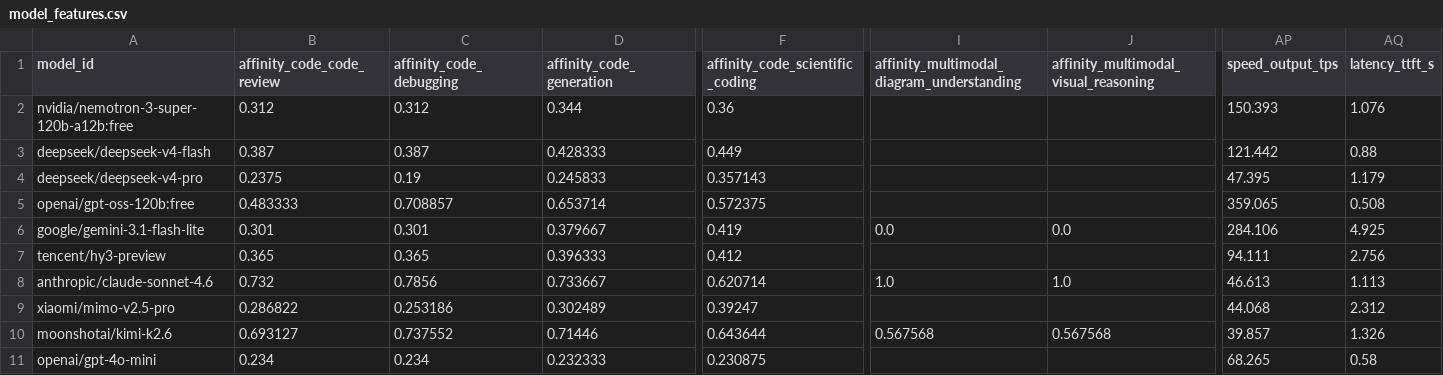
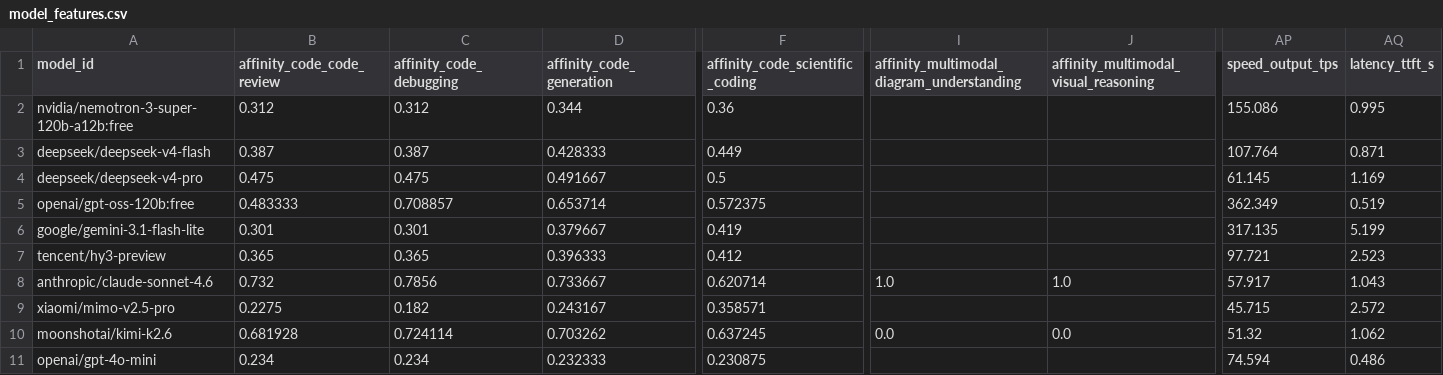
Before and after one commit to aharonamir/perfrouter, a CSV file: data/model_features.csv, drawn as a sheet; only a part is shown, gaps mark what is left out; the diff names each change by its address in the sheet, - before the commit and + after, or states it on an @@ line.

Commit message:
update params

```diff
--- a/data/model_features.csv
+++ b/data/model_features.csv
-AP2 (speed_output_tps): 150.393
+AP2 (speed_output_tps): 155.086
-AQ2 (latency_ttft_s): 1.076
+AQ2 (latency_ttft_s): 0.995
-AP3 (speed_output_tps): 121.442
+AP3 (speed_output_tps): 107.764
-AQ3 (latency_ttft_s): 0.88
+AQ3 (latency_ttft_s): 0.871
-B4 (affinity_code_code_review): 0.2375
+B4 (affinity_code_code_review): 0.475
-C4 (affinity_code_debugging): 0.19
+C4 (affinity_code_debugging): 0.475
-D4 (affinity_code_generation): 0.245833
+D4 (affinity_code_generation): 0.491667
-F4 (affinity_code_scientific_coding): 0.357143
+F4 (affinity_code_scientific_coding): 0.5
-AP4 (speed_output_tps): 47.395
+AP4 (speed_output_tps): 61.145
-AQ4 (latency_ttft_s): 1.179
+AQ4 (latency_ttft_s): 1.169
-AP5 (speed_output_tps): 359.065
+AP5 (speed_output_tps): 362.349
-AQ5 (latency_ttft_s): 0.508
+AQ5 (latency_ttft_s): 0.519
-I6: 0.0
+I6: (empty)
-J6: 0.0
+J6: (empty)
-AP6 (speed_output_tps): 284.106
+AP6 (speed_output_tps): 317.135
-AQ6 (latency_ttft_s): 4.925
+AQ6 (latency_ttft_s): 5.199
-AP7 (speed_output_tps): 94.111
+AP7 (speed_output_tps): 97.721
-AQ7 (latency_ttft_s): 2.756
+AQ7 (latency_ttft_s): 2.523
-AP8 (speed_output_tps): 46.613
+AP8 (speed_output_tps): 57.917
-AQ8 (latency_ttft_s): 1.113
+AQ8 (latency_ttft_s): 1.043
-B9 (affinity_code_code_review): 0.286822
+B9 (affinity_code_code_review): 0.2275
-C9 (affinity_code_debugging): 0.253186
+C9 (affinity_code_debugging): 0.182
-D9 (affinity_code_generation): 0.302489
+D9 (affinity_code_generation): 0.243167
-F9 (affinity_code_scientific_coding): 0.39247
+F9 (affinity_code_scientific_coding): 0.358571
-AP9 (speed_output_tps): 44.068
+AP9 (speed_output_tps): 45.715
-AQ9 (latency_ttft_s): 2.312
+AQ9 (latency_ttft_s): 2.572
-B10 (affinity_code_code_review): 0.693127
+B10 (affinity_code_code_review): 0.681928
-C10 (affinity_code_debugging): 0.737552
+C10 (affinity_code_debugging): 0.724114
-D10 (affinity_code_generation): 0.71446
+D10 (affinity_code_generation): 0.703262
-F10 (affinity_code_scientific_coding): 0.643644
+F10 (affinity_code_scientific_coding): 0.637245
-I10: 0.567568
+I10: 0.0
-J10: 0.567568
+J10: 0.0
-AP10 (speed_output_tps): 39.857
+AP10 (speed_output_tps): 51.32
-AQ10 (latency_ttft_s): 1.326
+AQ10 (latency_ttft_s): 1.062
-AP11 (speed_output_tps): 68.265
+AP11 (speed_output_tps): 74.594
-AQ11 (latency_ttft_s): 0.58
+AQ11 (latency_ttft_s): 0.486
```
Also changed, not shown: 1 other file.
